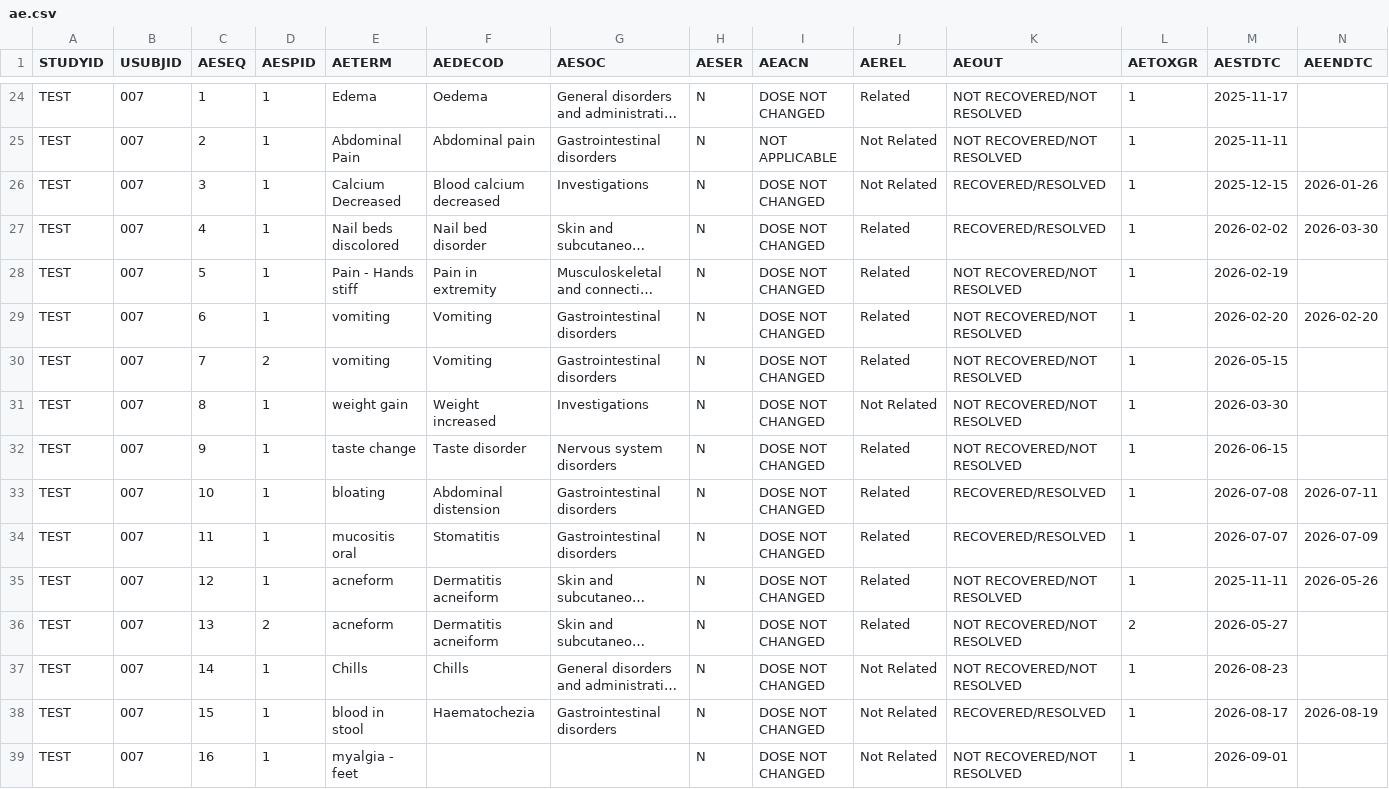
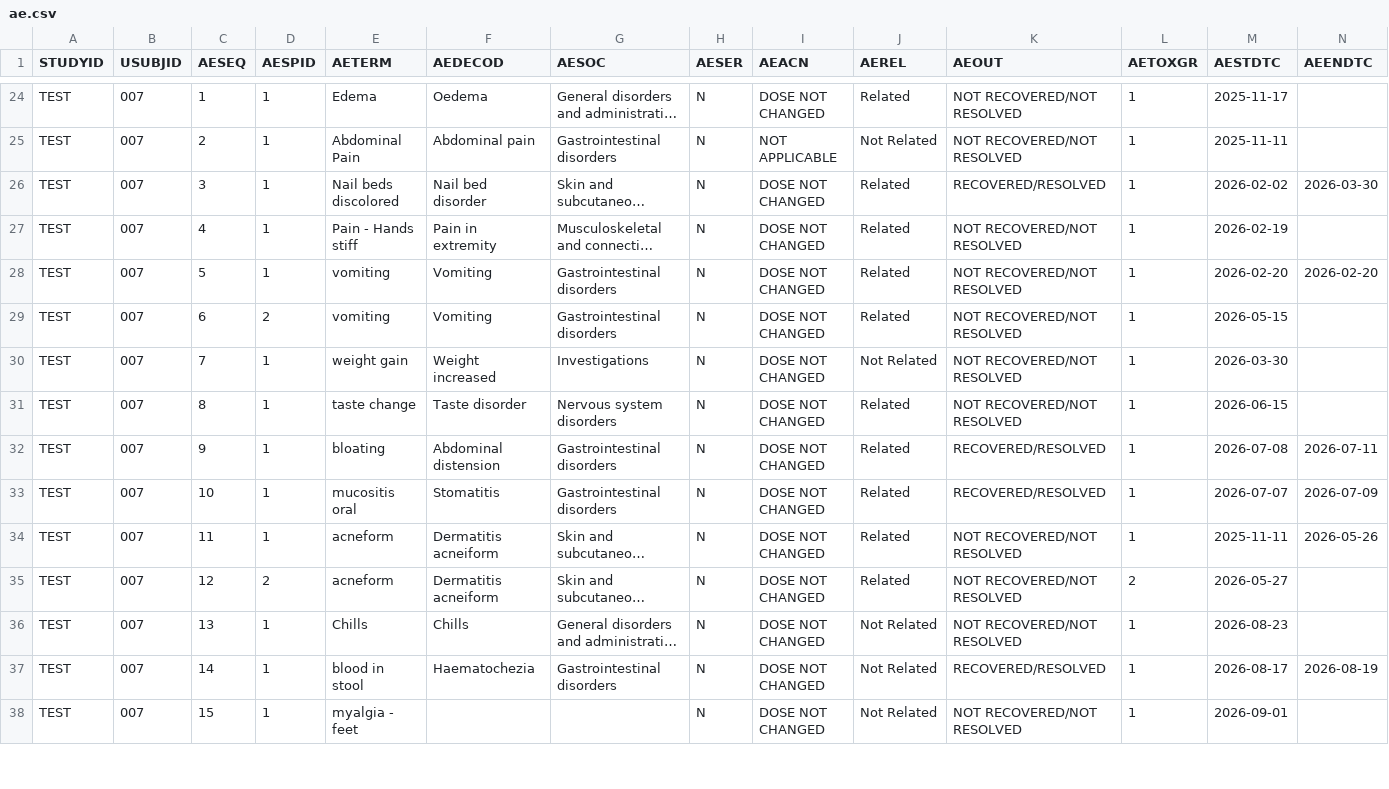
Before and after one commit to jacobiosp1/JAB23E73_1002, a CSV file: data/ae.csv, drawn as a sheet; only a part is shown, gaps mark what is left out; long unchanged cells end in …; removed rows and columns are numbered as before the commit, all else as after; rows hold the shown columns only; the diff covers the shown part only; the diff names each change by its address in the sheet, - before the commit and + after, or states it on an @@ line.

```diff
--- a/data/ae.csv
+++ b/data/ae.csv
-row 26: TEST | 007 | 3 | 1 | Calcium Decreased | Blood calcium decreased | Investigations | N | DOSE NOT CHANGED | Not Related | RECOVERED/RESOLVED | 1 | 2025-12-15 | 2026-01-26
-C26 (AESEQ): 4
+C26 (AESEQ): 3
-C27 (AESEQ): 5
+C27 (AESEQ): 4
-C28 (AESEQ): 6
+C28 (AESEQ): 5
-C29 (AESEQ): 7
+C29 (AESEQ): 6
-C30 (AESEQ): 8
+C30 (AESEQ): 7
-C31 (AESEQ): 9
+C31 (AESEQ): 8
-C32 (AESEQ): 10
+C32 (AESEQ): 9
-C33 (AESEQ): 11
+C33 (AESEQ): 10
-C34 (AESEQ): 12
+C34 (AESEQ): 11
-C35 (AESEQ): 13
+C35 (AESEQ): 12
-C36 (AESEQ): 14
+C36 (AESEQ): 13
-C37 (AESEQ): 15
+C37 (AESEQ): 14
-C38 (AESEQ): 16
+C38 (AESEQ): 15
```
Also changed, not shown: 4 added rows, 2 removed rows and 31 edited cells elsewhere in this file, data/ADAE.csv, data/ADBASE.csv, 10 other files.
